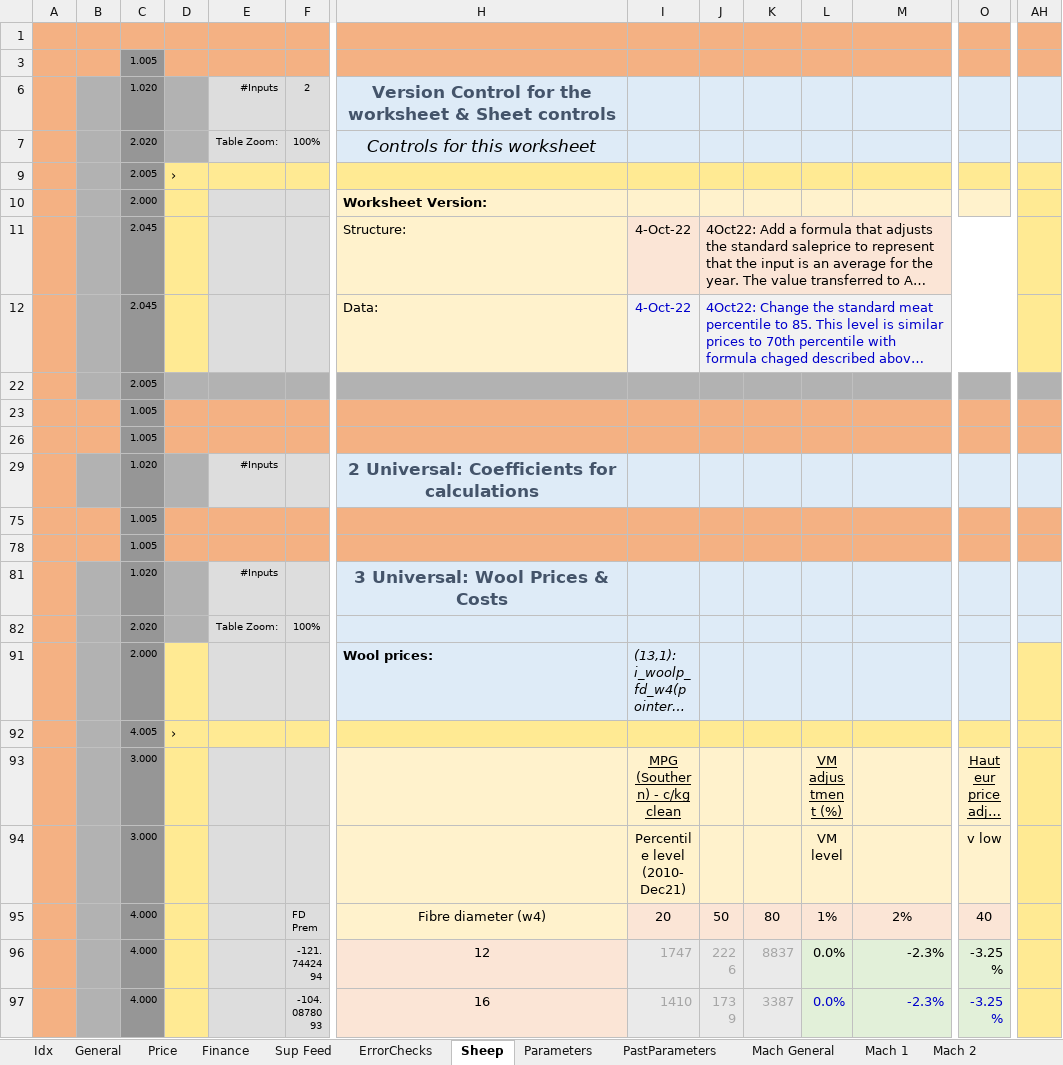
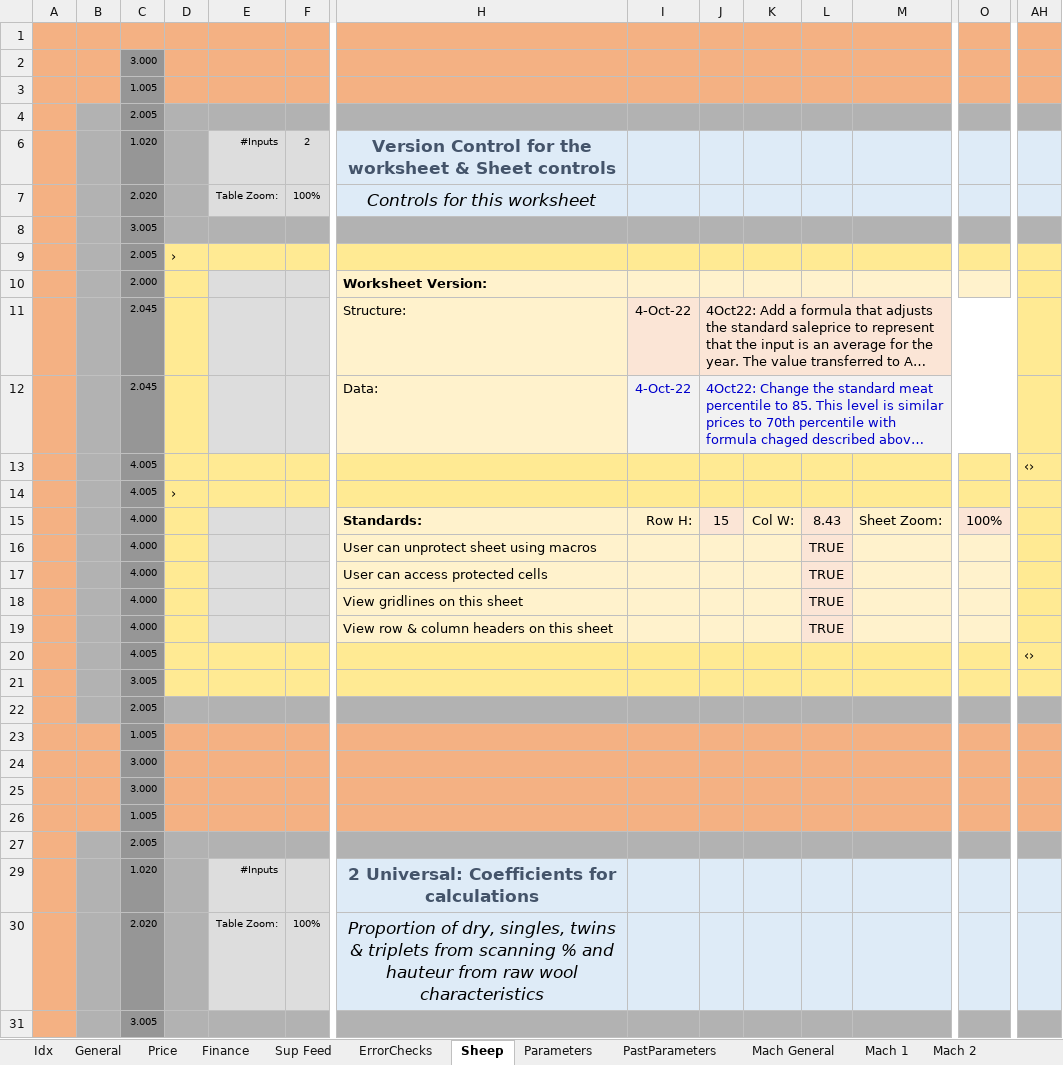
Before and after one commit to youngmr290/Australian-Farm-Optimisation-Model, an Excel workbook: Universal.xlsx, sheet Sheep, drawn as a sheet; only a part is shown, gaps mark what is left out; the shorter side is filled out with more unchanged rows; long unchanged cells end in …; values as stored, in another font and other column widths than the file's, no borders; conditional formats not drawn; rows hold the shown columns only; the diff covers the shown part only; the diff names each change by its address in the sheet, - before the commit and + after, or states it on an @@ line.

```diff
--- a/Universal.xlsx (sheet Sheep)
+++ b/Universal.xlsx (sheet Sheep)
@@ row 2 unhidden:  |  | 3.000 @@
@@ row 4 unhidden:  | « | 2.005 @@
@@ row 8 unhidden:  |  | 3.005 @@
@@ row 13 unhidden:  |  | 4.005 |  |  |  |  |  |  |  |  |  |  | ‹› @@
@@ row 14 unhidden:  |  | 4.005 | › @@
@@ row 15 unhidden:  |  | 4.000 |  |  |  | Standards: | Row H: | 15 | Col W: | 8.43 | Sheet Zoom: | 100% @@
@@ row 16 unhidden:  |  | 4.000 |  |  |  | User can unprotect sheet using macros |  |  |  | TRUE @@
@@ row 17 unhidden:  |  | 4.000 |  |  |  | User can access protected cells |  |  |  | TRUE @@
@@ row 18 unhidden:  |  | 4.000 |  |  |  | View gridlines on this sheet |  |  |  | TRUE @@
@@ row 19 unhidden:  |  | 4.000 |  |  |  | View row & column headers on this sheet |  |  |  | TRUE @@
@@ row 20 unhidden:  |  | 4.005 |  |  |  |  |  |  |  |  |  |  | ‹› @@
@@ row 21 unhidden:  |  | 3.005 @@
@@ row 24 unhidden:  |  | 3.000 @@
@@ row 25 unhidden:  |  | 3.000 @@
@@ row 27 unhidden:  | « | 2.005 @@
@@ row 30 unhidden:  |  | 2.020 |  | Table Zoom: | 100% | Proportion of dry, singles, twins & triplets from scanning % and hauteur from raw wool characteristics @@
@@ row 31 unhidden:  |  | 3.005 @@
```
Also changed, not shown: 1 added row and 181 hidden or unhidden rows elsewhere in this sheet, hidden cells, 1 other file.
